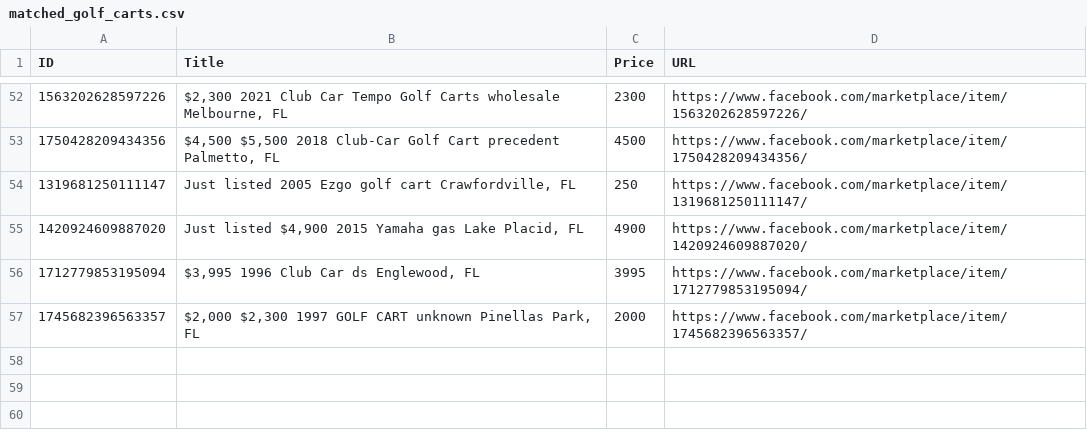
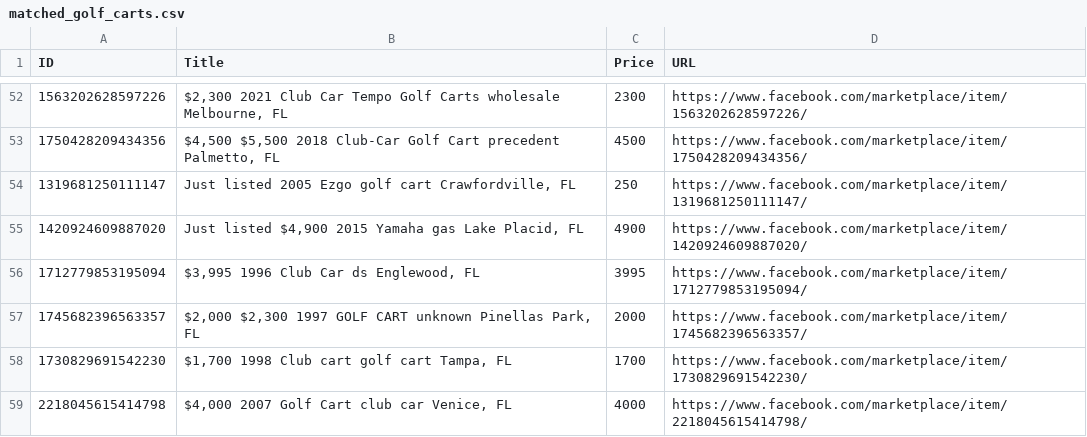
Before and after one commit to chipster1941-a11y/Land-Monitor, a CSV file: matched_golf_carts.csv, drawn as a sheet; only a part is shown, gaps mark what is left out; the diff names each change by its address in the sheet, - before the commit and + after, or states it on an @@ line.

```diff
--- a/matched_golf_carts.csv
+++ b/matched_golf_carts.csv
+row 58: 1730829691542230 | $1,700 1998 Club cart golf cart Tampa, FL | 1700 | https://www.facebook.com/marketplace/item/1730829691542230/
+row 59: 2218045615414798 | $4,000 2007 Golf Cart club car Venice, FL | 4000 | https://www.facebook.com/marketplace/item/2218045615414798/
```
Also changed, not shown: 1 other file.
